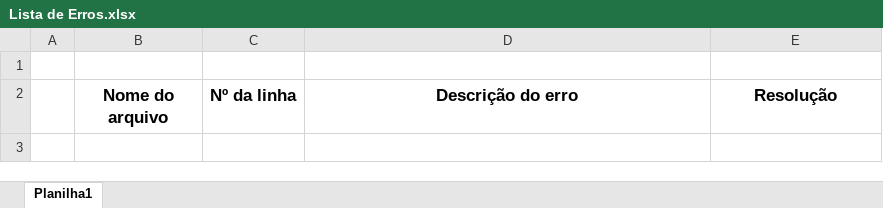
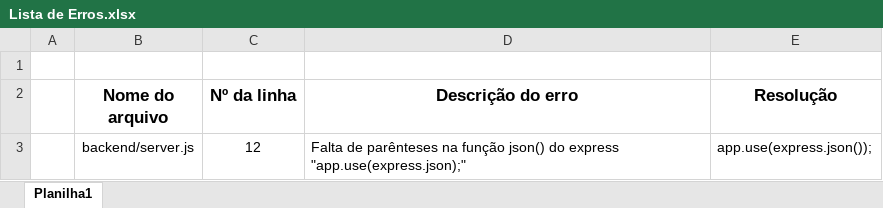
Before and after one commit to Kcioban/DSFork, an Excel workbook: 2des/01-pwbe/aula11/Exercício Clinica/backend/docs/Lista de Erros.xlsx, sheet Planilha1, drawn as a sheet; values as stored, in another font and other column widths than the file's, no borders; the diff names each change by its address in the sheet, - before the commit and + after, or states it on an @@ line.

Commit message:
2des pwbe aula11

```diff
--- a/2des/01-pwbe/aula11/Exercício Clinica/backend/docs/Lista de Erros.xlsx (sheet Planilha1)
+++ b/2des/01-pwbe/aula11/Exercício Clinica/backend/docs/Lista de Erros.xlsx (sheet Planilha1)
+row 3:  | backend/server.js | 12 | Falta de parênteses na função json() do express "app.use(express.json);" | app.use(express.json());
```
Also changed, not shown: 3 other files.
